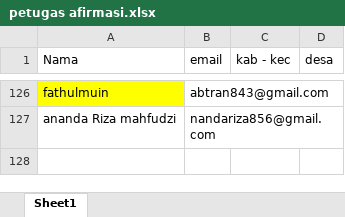
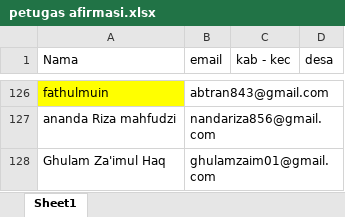
Before and after one commit to muhshi/survey, an Excel workbook: petugas afirmasi.xlsx, sheet Sheet1, drawn as a sheet; only a part is shown, gaps mark what is left out; values as stored, in another font and other column widths than the file's, no borders; the diff names each change by its address in the sheet, - before the commit and + after, or states it on an @@ line.

Commit message:
feat: add Ghulam Za'imul Haq and ananda Riza mahfudzi to DB and petugas afirmasi spreadsheet

```diff
--- a/petugas afirmasi.xlsx (sheet Sheet1)
+++ b/petugas afirmasi.xlsx (sheet Sheet1)
+row 128: Ghulam Za'imul Haq | ghulamzaim01@gmail.com
```
Also changed, not shown: 1 other file.
